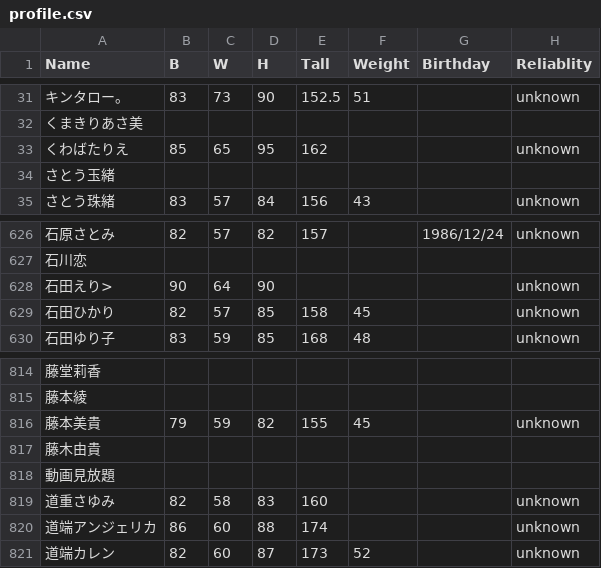
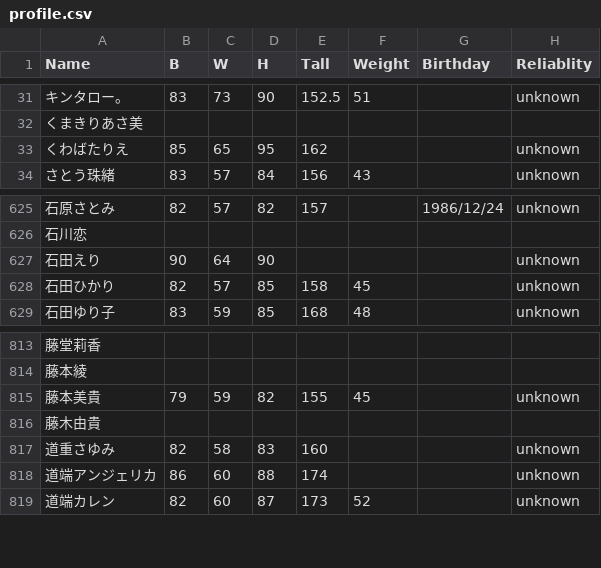
Before and after one commit to tama2021/GirlsOpenData, a CSV file: profile.csv, drawn as a sheet; only a part is shown, gaps mark what is left out; removed rows and columns are numbered as before the commit, all else as after; the diff names each change by its address in the sheet, - before the commit and + after, or states it on an @@ line.

Commit message:
Update profile.csv

```diff
--- a/profile.csv
+++ b/profile.csv
-row 34: さとう玉緒
-A627 (Name): 石田えり>
+A627 (Name): 石田えり
-row 818: 動画見放題
```
